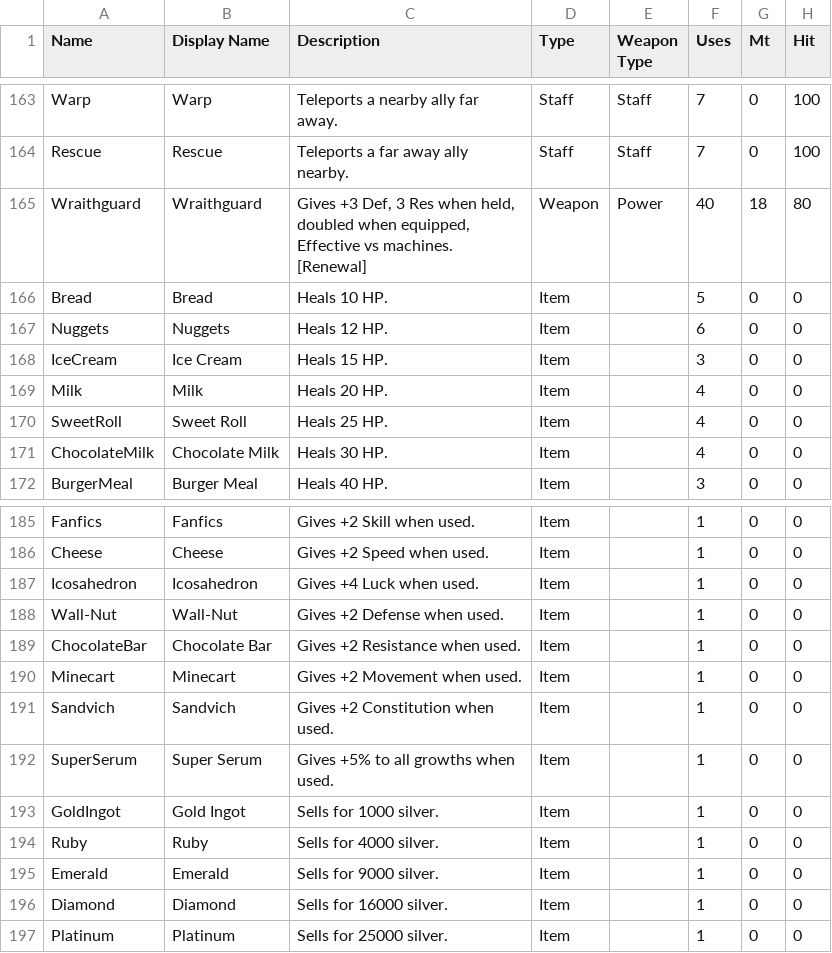
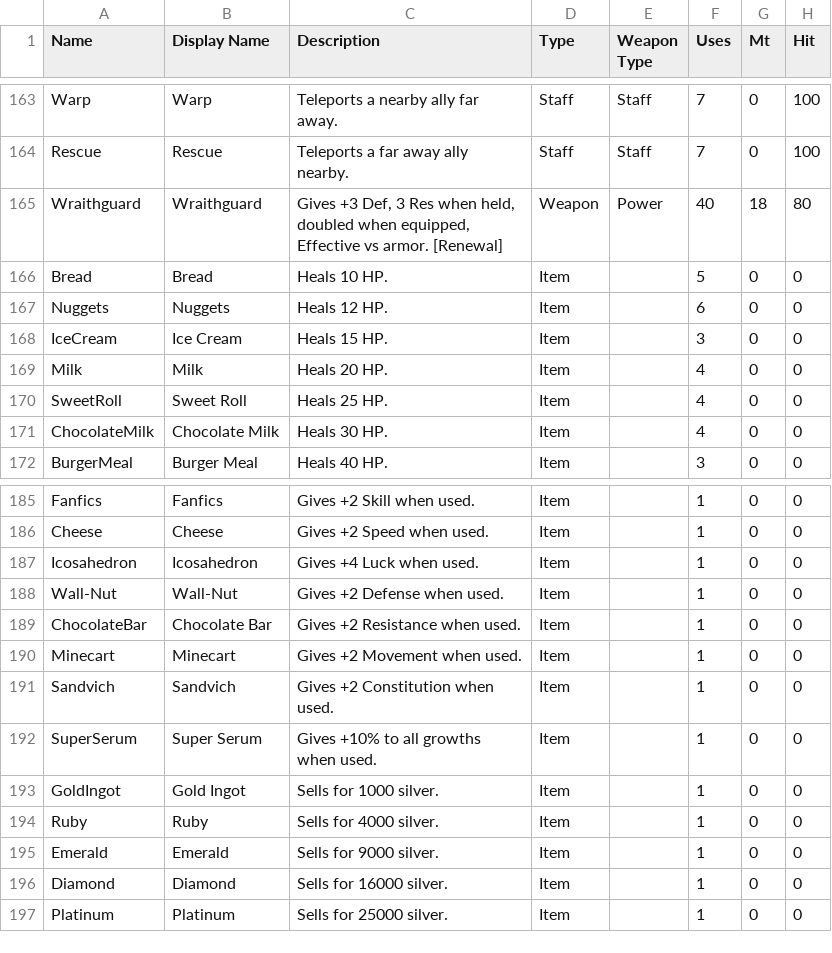
Before and after one commit to knabepicer/CromarBot, a CSV file: oc/oc_item.csv, drawn as a sheet; only a part is shown, gaps mark what is left out; the diff covers the shown part only; the diff names each change by its address in the sheet, - before the commit and + after, or states it on an @@ line.

```diff
--- a/oc/oc_item.csv
+++ b/oc/oc_item.csv
-C165 (Description): …Effective vs machines. [Renewal]
+C165 (Description): …Effective vs armor. [Renewal]
-C192 (Description): Gives +5% to all growths when used.
+C192 (Description): Gives +10% to all growths when used.
```
Also changed, not shown: 17 edited cells elsewhere in this file, oc/oc_unit.csv, 1 other file.
